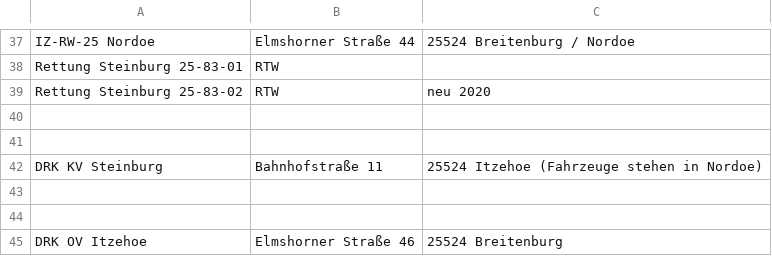
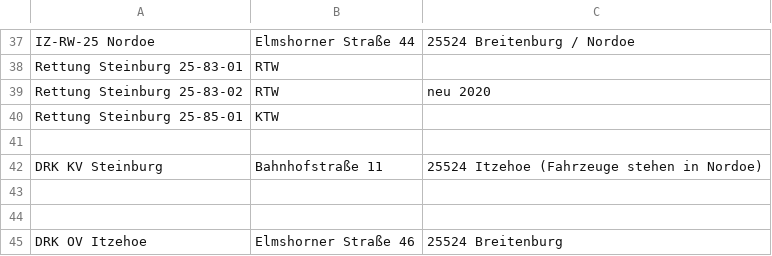
Before and after one commit to mnai/LSS-Fahrzeuglisten, a TSV file: Schleswig-Holstein/Steinburg (IZ)/RD+SEG+WR_Steinburg.tsv, drawn as a sheet; only a part is shown, gaps mark what is left out; the diff names each change by its address in the sheet, - before the commit and + after, or states it on an @@ line.

Commit message:
SH > IZ > SEG KTW 25-85-01 hinzugefügt (#332)

```diff
--- a/Schleswig-Holstein/Steinburg (IZ)/RD+SEG+WR_Steinburg.tsv
+++ b/Schleswig-Holstein/Steinburg (IZ)/RD+SEG+WR_Steinburg.tsv
-row 40: (empty)
+row 40: Rettung Steinburg 25-85-01 | KTW
```
